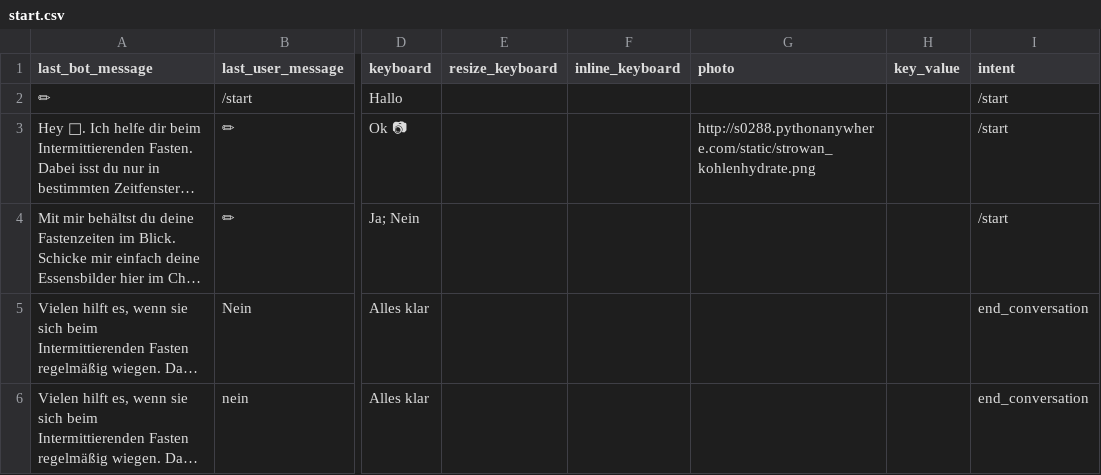
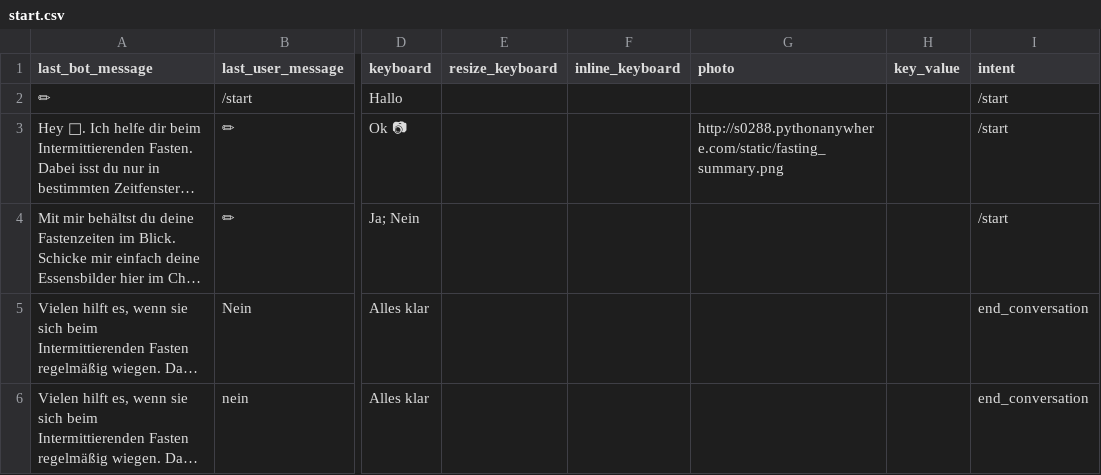
Before and after one commit to s0288/strowan_bot, a CSV file: strowan_bot/dialogues/start.csv, drawn as a sheet; only a part is shown, gaps mark what is left out; long unchanged cells end in …; the diff names each change by its address in the sheet, - before the commit and + after, or states it on an @@ line.

Commit message:
changed img in start

```diff
--- a/strowan_bot/dialogues/start.csv
+++ b/strowan_bot/dialogues/start.csv
-G3 (photo): http://s0288.pythonanywhere.com/static/strowan_kohlenhydrate.png
+G3 (photo): http://s0288.pythonanywhere.com/static/fasting_summary.png
```
